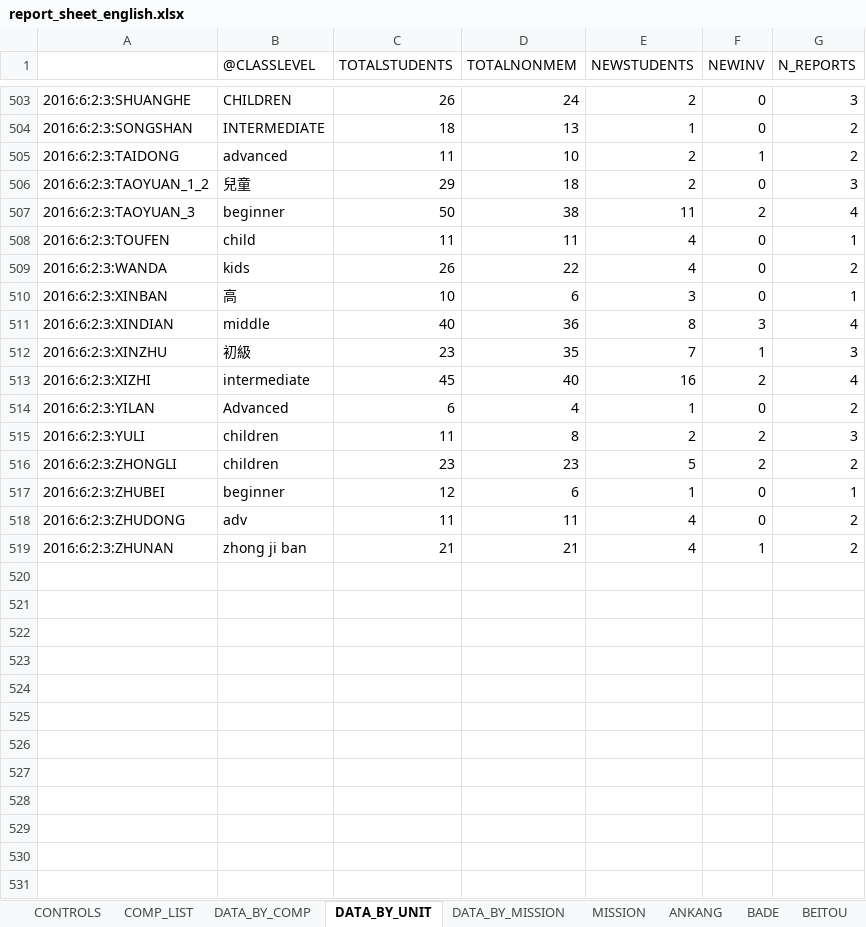
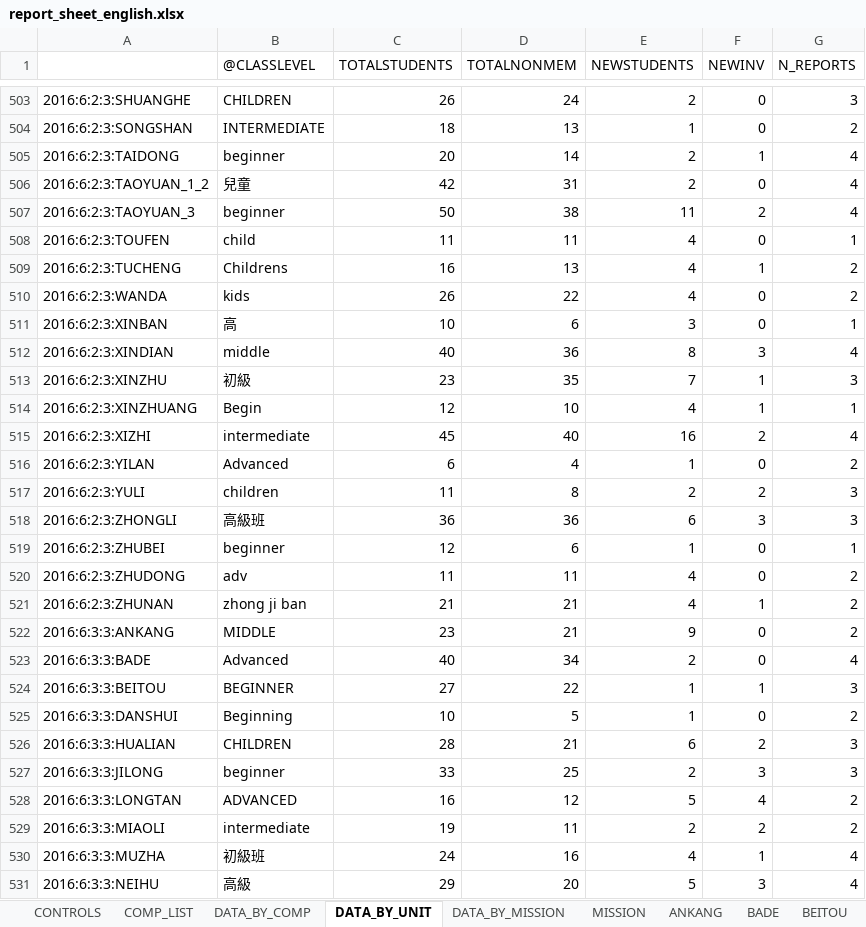
Before and after one commit to taiwantaipeimission/ARPS, an Excel workbook: report_sheets/report_sheet_english.xlsx, sheet DATA_BY_UNIT, drawn as a sheet; only a part is shown, gaps mark what is left out; values as stored, in another font and other column widths than the file's, no borders; addresses are those after the commit; the diff covers the shown part only; the diff names each change by its address in the sheet, - before the commit and + after, or states it on an @@ line.

Commit message:
Update report sheets; delete old pdfs

```diff
--- a/report_sheets/report_sheet_english.xlsx (sheet DATA_BY_UNIT)
+++ b/report_sheets/report_sheet_english.xlsx (sheet DATA_BY_UNIT)
-B505 (@CLASSLEVEL): advanced
+B505 (@CLASSLEVEL): beginner
-C505 (TOTALSTUDENTS): 11
+C505 (TOTALSTUDENTS): 20
-D505 (TOTALNONMEM): 10
+D505 (TOTALNONMEM): 14
-G505 (N_REPORTS): 2
+G505 (N_REPORTS): 4
-C506 (TOTALSTUDENTS): 29
+C506 (TOTALSTUDENTS): 42
-D506 (TOTALNONMEM): 18
+D506 (TOTALNONMEM): 31
-G506 (N_REPORTS): 3
+G506 (N_REPORTS): 4
+row 509: 2016:6:2:3:TUCHENG | Childrens | 16 | 13 | 4 | 1 | 2
+row 514: 2016:6:2:3:XINZHUANG | Begin | 12 | 10 | 4 | 1 | 1
-B518 (@CLASSLEVEL): children
+B518 (@CLASSLEVEL): 高級班
-C518 (TOTALSTUDENTS): 23
+C518 (TOTALSTUDENTS): 36
-D518 (TOTALNONMEM): 23
+D518 (TOTALNONMEM): 36
-E518 (NEWSTUDENTS): 5
+E518 (NEWSTUDENTS): 6
-F518 (NEWINV): 2
+F518 (NEWINV): 3
-G518 (N_REPORTS): 2
+G518 (N_REPORTS): 3
+row 522: 2016:6:3:3:ANKANG | MIDDLE | 23 | 21 | 9 | 0 | 2
+row 523: 2016:6:3:3:BADE | Advanced | 40 | 34 | 2 | 0 | 4
+row 524: 2016:6:3:3:BEITOU | BEGINNER | 27 | 22 | 1 | 1 | 3
+row 525: 2016:6:3:3:DANSHUI | Beginning | 10 | 5 | 1 | 0 | 2
+row 526: 2016:6:3:3:HUALIAN | CHILDREN | 28 | 21 | 6 | 2 | 3
+row 527: 2016:6:3:3:JILONG | beginner | 33 | 25 | 2 | 3 | 3
+row 528: 2016:6:3:3:LONGTAN | ADVANCED | 16 | 12 | 5 | 4 | 2
+row 529: 2016:6:3:3:MIAOLI | intermediate | 19 | 11 | 2 | 2 | 2
+row 530: 2016:6:3:3:MUZHA | 初級班 | 24 | 16 | 4 | 1 | 4
+row 531: 2016:6:3:3:NEIHU | 高級 | 29 | 20 | 5 | 3 | 4
```
Also changed, not shown: 22 added rows elsewhere in this sheet, sheet COMP_LIST, sheet DATA_BY_COMP, sheet ZHONGLI, sheet MISSION, sheet TUCHENG, sheet XINZHUANG, 31 more sheets, formulas that keep their value, hidden cells, charts or pictures, report_sheets/report_sheet_six_weeks.xlsm, 3 other files.
